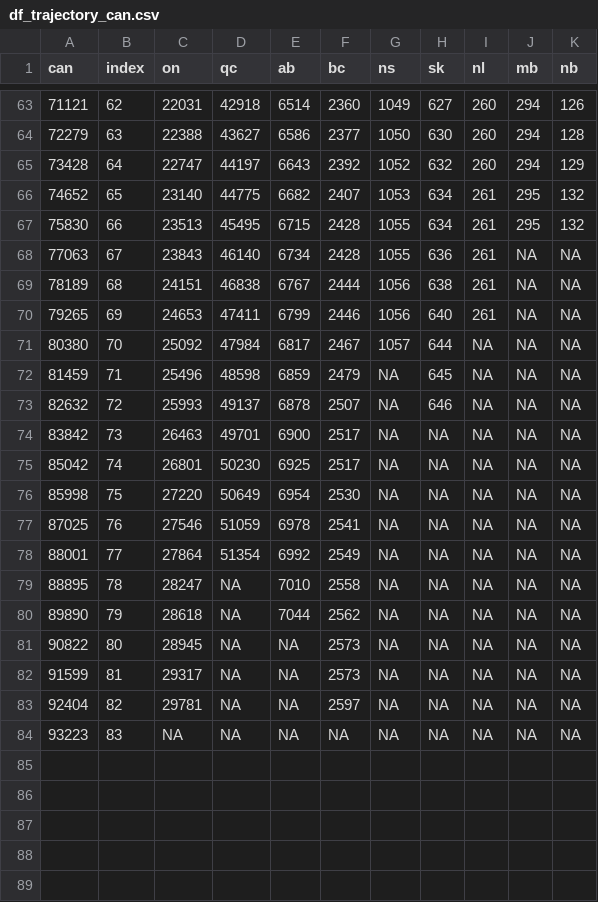
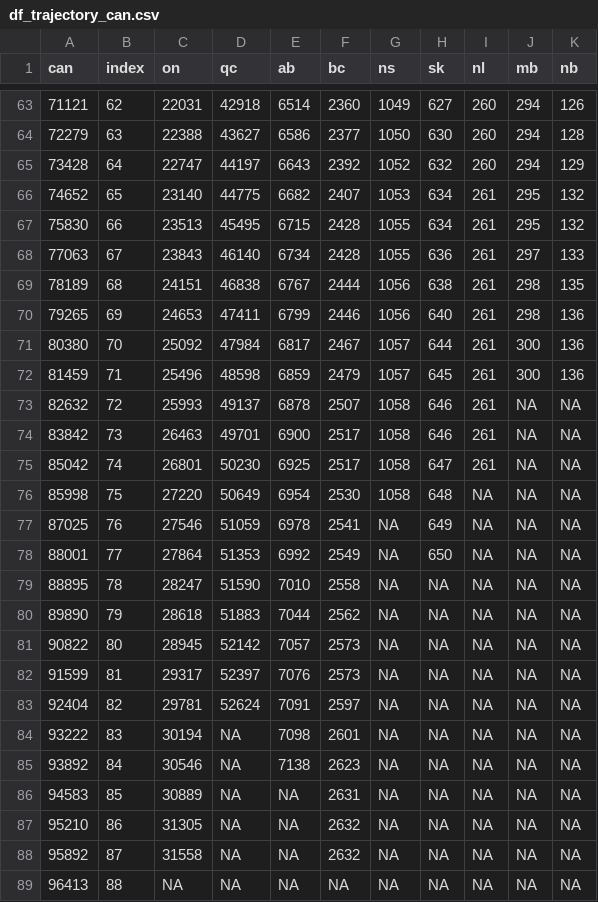
Before and after one commit to Kuan-Liu/canada_dash, a CSV file: docs/data/df_trajectory_can.csv, drawn as a sheet; only a part is shown, gaps mark what is left out.

```diff
--- a/docs/data/df_trajectory_can.csv
+++ b/docs/data/df_trajectory_can.csv
@@ -67,18 +67,23 @@
 75830,66,23513,45495,6715,2428,1055,634,261,295,132
-77063,67,23843,46140,6734,2428,1055,636,261,NA,NA
-78189,68,24151,46838,6767,2444,1056,638,261,NA,NA
-79265,69,24653,47411,6799,2446,1056,640,261,NA,NA
-80380,70,25092,47984,6817,2467,1057,644,NA,NA,NA
-81459,71,25496,48598,6859,2479,NA,645,NA,NA,NA
-82632,72,25993,49137,6878,2507,NA,646,NA,NA,NA
-83842,73,26463,49701,6900,2517,NA,NA,NA,NA,NA
-85042,74,26801,50230,6925,2517,NA,NA,NA,NA,NA
-85998,75,27220,50649,6954,2530,NA,NA,NA,NA,NA
-87025,76,27546,51059,6978,2541,NA,NA,NA,NA,NA
-88001,77,27864,51354,6992,2549,NA,NA,NA,NA,NA
-88895,78,28247,NA,7010,2558,NA,NA,NA,NA,NA
-89890,79,28618,NA,7044,2562,NA,NA,NA,NA,NA
-90822,80,28945,NA,NA,2573,NA,NA,NA,NA,NA
-91599,81,29317,NA,NA,2573,NA,NA,NA,NA,NA
-92404,82,29781,NA,NA,2597,NA,NA,NA,NA,NA
-93223,83,NA,NA,NA,NA,NA,NA,NA,NA,NA
+77063,67,23843,46140,6734,2428,1055,636,261,297,133
+78189,68,24151,46838,6767,2444,1056,638,261,298,135
+79265,69,24653,47411,6799,2446,1056,640,261,298,136
+80380,70,25092,47984,6817,2467,1057,644,261,300,136
+81459,71,25496,48598,6859,2479,1057,645,261,300,136
+82632,72,25993,49137,6878,2507,1058,646,261,NA,NA
+83842,73,26463,49701,6900,2517,1058,646,261,NA,NA
+85042,74,26801,50230,6925,2517,1058,647,261,NA,NA
+85998,75,27220,50649,6954,2530,1058,648,NA,NA,NA
+87025,76,27546,51059,6978,2541,NA,649,NA,NA,NA
+88001,77,27864,51353,6992,2549,NA,650,NA,NA,NA
+88895,78,28247,51590,7010,2558,NA,NA,NA,NA,NA
+89890,79,28618,51883,7044,2562,NA,NA,NA,NA,NA
+90822,80,28945,52142,7057,2573,NA,NA,NA,NA,NA
+91599,81,29317,52397,7076,2573,NA,NA,NA,NA,NA
+92404,82,29781,52624,7091,2597,NA,NA,NA,NA,NA
+93222,83,30194,NA,7098,2601,NA,NA,NA,NA,NA
+93892,84,30546,NA,7138,2623,NA,NA,NA,NA,NA
+94583,85,30889,NA,NA,2631,NA,NA,NA,NA,NA
+95210,86,31305,NA,NA,2632,NA,NA,NA,NA,NA
+95892,87,31558,NA,NA,2632,NA,NA,NA,NA,NA
+96413,88,NA,NA,NA,NA,NA,NA,NA,NA,NA
```
Also changed, not shown: docs/data/can.csv, docs/data/can_p.csv, 6 other files.
